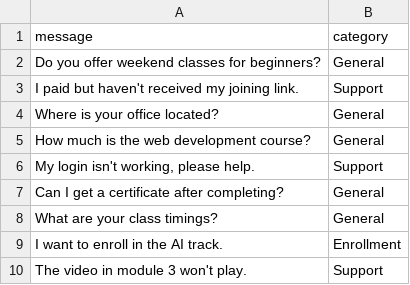
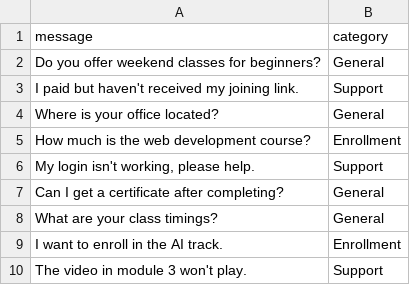
Before and after one commit to malikrayyan23672/Message-Classifier, a CSV file: classified_output.csv, drawn as a sheet.

```diff
--- a/classified_output.csv
+++ b/classified_output.csv
@@ -4,3 +4,3 @@ I paid but haven't received my joining link.,Support
 Where is your office located?,General
-How much is the web development course?,General
+How much is the web development course?,Enrollment
 "My login isn't working, please help.",Support
```
Also changed, not shown: 5 other files.
